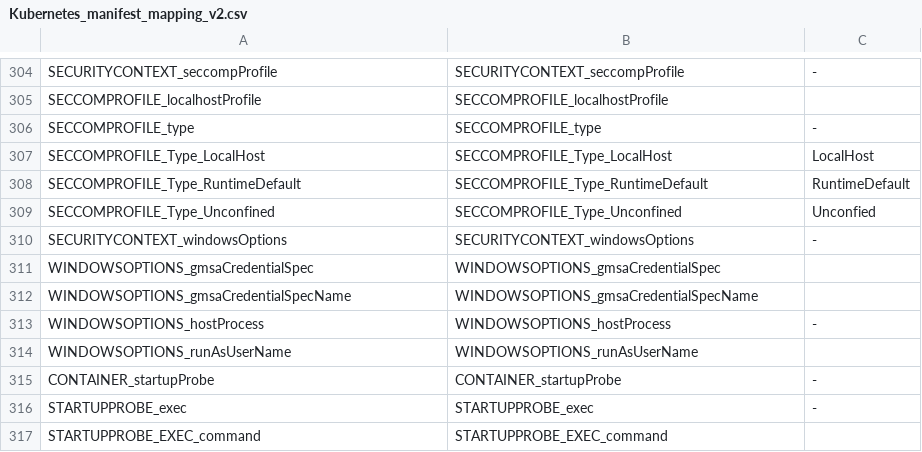
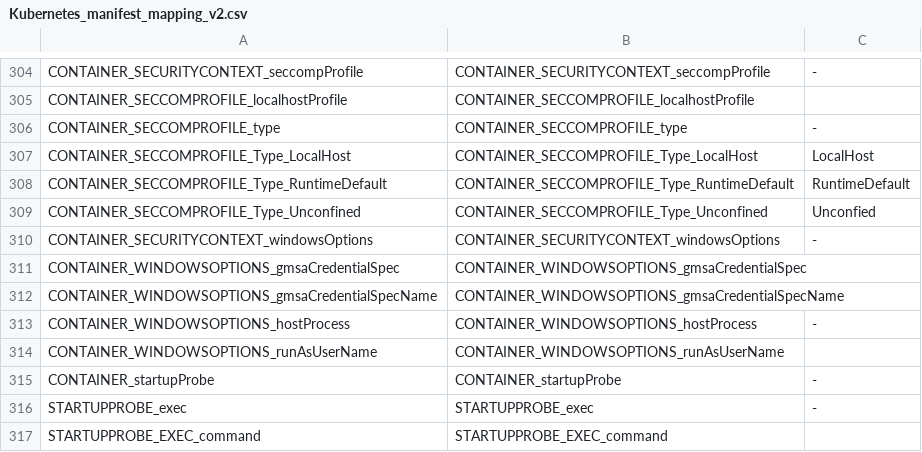
Before and after one commit to CAOSD-group/fms_dataset, a CSV file: FMs en VS Code/mapping_models/Kubernetes_manifest_mapping_v2.csv, drawn as a sheet; only a part is shown, gaps mark what is left out; the diff covers the shown part only; the diff names each change by its address in the sheet, - before the commit and + after, or states it on an @@ line.

```diff
--- a/FMs en VS Code/mapping_models/Kubernetes_manifest_mapping_v2.csv
+++ b/FMs en VS Code/mapping_models/Kubernetes_manifest_mapping_v2.csv
-A304: SECURITYCONTEXT_seccompProfile
+A304: CONTAINER_SECURITYCONTEXT_seccompProfile
-B304: SECURITYCONTEXT_seccompProfile
+B304: CONTAINER_SECURITYCONTEXT_seccompProfile
-A305: SECCOMPROFILE_localhostProfile
+A305: CONTAINER_SECCOMPROFILE_localhostProfile
-B305: SECCOMPROFILE_localhostProfile
+B305: CONTAINER_SECCOMPROFILE_localhostProfile
-A306: SECCOMPROFILE_type
+A306: CONTAINER_SECCOMPROFILE_type
-B306: SECCOMPROFILE_type
+B306: CONTAINER_SECCOMPROFILE_type
-A307: SECCOMPROFILE_Type_LocalHost
+A307: CONTAINER_SECCOMPROFILE_Type_LocalHost
-B307: SECCOMPROFILE_Type_LocalHost
+B307: CONTAINER_SECCOMPROFILE_Type_LocalHost
-A308: SECCOMPROFILE_Type_RuntimeDefault
+A308: CONTAINER_SECCOMPROFILE_Type_RuntimeDefault
-B308: SECCOMPROFILE_Type_RuntimeDefault
+B308: CONTAINER_SECCOMPROFILE_Type_RuntimeDefault
-A309: SECCOMPROFILE_Type_Unconfined
+A309: CONTAINER_SECCOMPROFILE_Type_Unconfined
-B309: SECCOMPROFILE_Type_Unconfined
+B309: CONTAINER_SECCOMPROFILE_Type_Unconfined
-A310: SECURITYCONTEXT_windowsOptions
+A310: CONTAINER_SECURITYCONTEXT_windowsOptions
-B310: SECURITYCONTEXT_windowsOptions
+B310: CONTAINER_SECURITYCONTEXT_windowsOptions
-A311: WINDOWSOPTIONS_gmsaCredentialSpec
+A311: CONTAINER_WINDOWSOPTIONS_gmsaCredentialSpec
-B311: WINDOWSOPTIONS_gmsaCredentialSpec
+B311: CONTAINER_WINDOWSOPTIONS_gmsaCredentialSpec
-A312: WINDOWSOPTIONS_gmsaCredentialSpecName
+A312: CONTAINER_WINDOWSOPTIONS_gmsaCredentialSpecName
-B312: WINDOWSOPTIONS_gmsaCredentialSpecName
+B312: CONTAINER_WINDOWSOPTIONS_gmsaCredentialSpecName
-A313: WINDOWSOPTIONS_hostProcess
+A313: CONTAINER_WINDOWSOPTIONS_hostProcess
-B313: WINDOWSOPTIONS_hostProcess
+B313: CONTAINER_WINDOWSOPTIONS_hostProcess
-A314: WINDOWSOPTIONS_runAsUserName
+A314: CONTAINER_WINDOWSOPTIONS_runAsUserName
-B314: WINDOWSOPTIONS_runAsUserName
+B314: CONTAINER_WINDOWSOPTIONS_runAsUserName
```
Also changed, not shown: 45 added rows, 10 removed rows and 14 edited cells elsewhere in this file, 3 other files.
